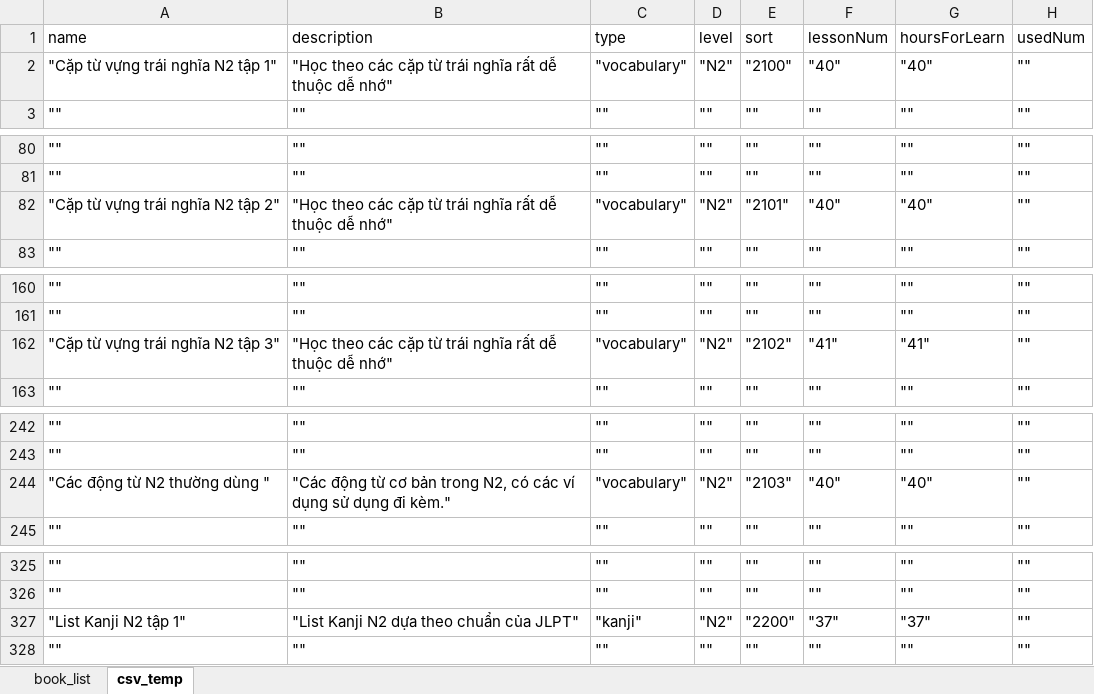
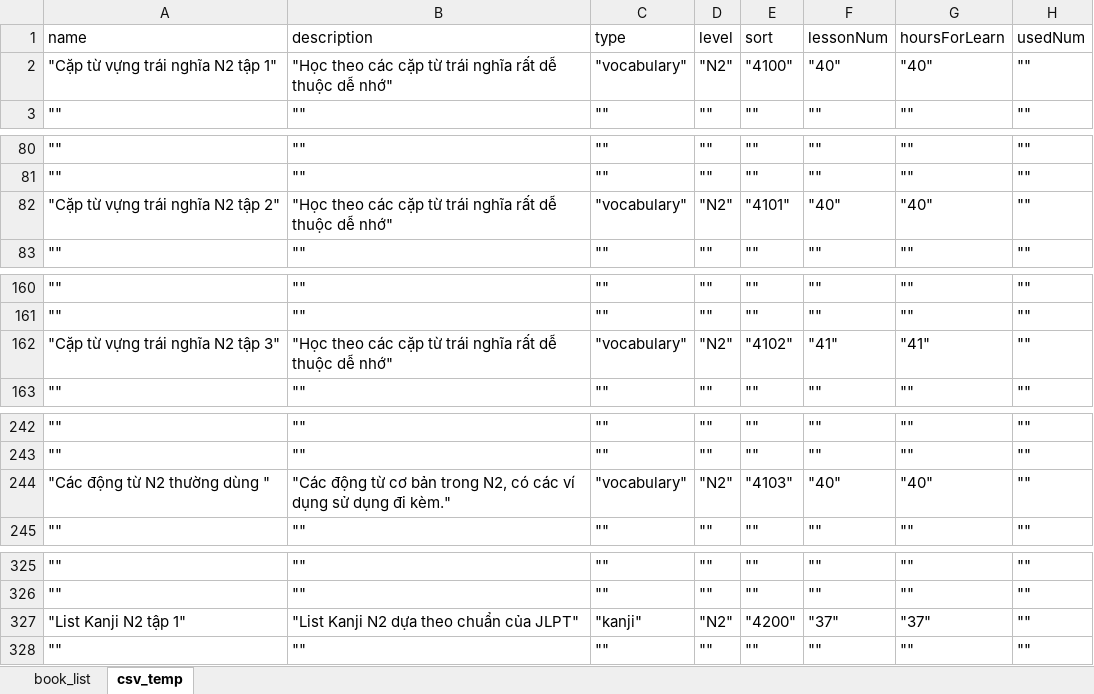
Before and after one commit to dssolutioninc/dss_kantan.vn, an Excel workbook: work/Book_list.xlsx, sheet csv_temp, drawn as a sheet; only a part is shown, gaps mark what is left out; values as stored, in another font and other column widths than the file's, no borders; the diff covers the shown part only; the diff names each change by its address in the sheet, - before the commit and + after, or states it on an @@ line.

```diff
--- a/work/Book_list.xlsx (sheet csv_temp)
+++ b/work/Book_list.xlsx (sheet csv_temp)
-E2 (sort): "2100"
+E2 (sort): "4100"
-E82 (sort): "2101"
+E82 (sort): "4101"
-E162 (sort): "2102"
+E162 (sort): "4102"
-E244 (sort): "2103"
+E244 (sort): "4103"
-E327 (sort): "2200"
+E327 (sort): "4200"
```
Also changed, not shown: 15 edited cells elsewhere in this sheet, sheet book_list, 1 other file.
